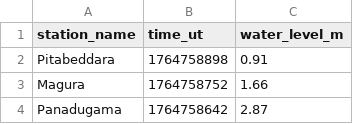
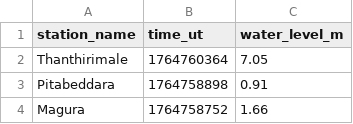
Before and after one commit to nuuuwan/lk_irrigation, a TSV file: data/all.tsv, drawn as a sheet; only a part is shown; the shorter side is filled out with more unchanged rows; the diff names each change by its address in the sheet, - before the commit and + after, or states it on an @@ line.

```diff
--- a/data/all.tsv
+++ b/data/all.tsv
+row 2: Thanthirimale | 1764760364 | 7.05
```
Also changed, not shown: data/latest-100.tsv, data/latest-1000.tsv, 7 other files.
